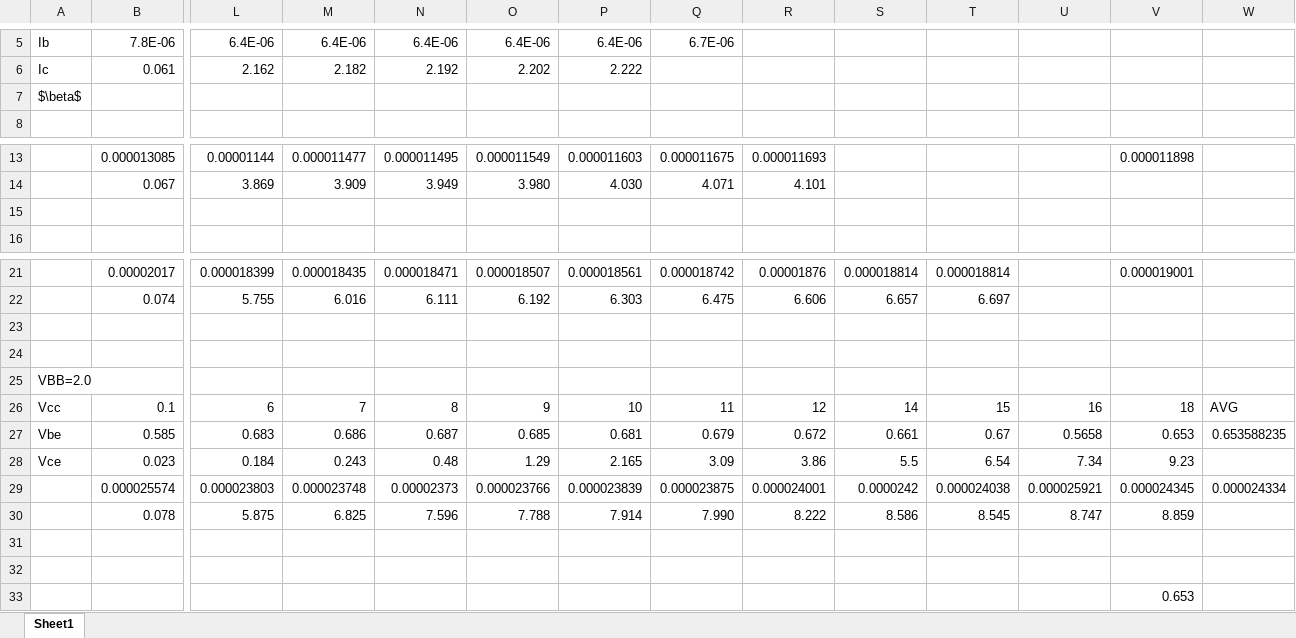
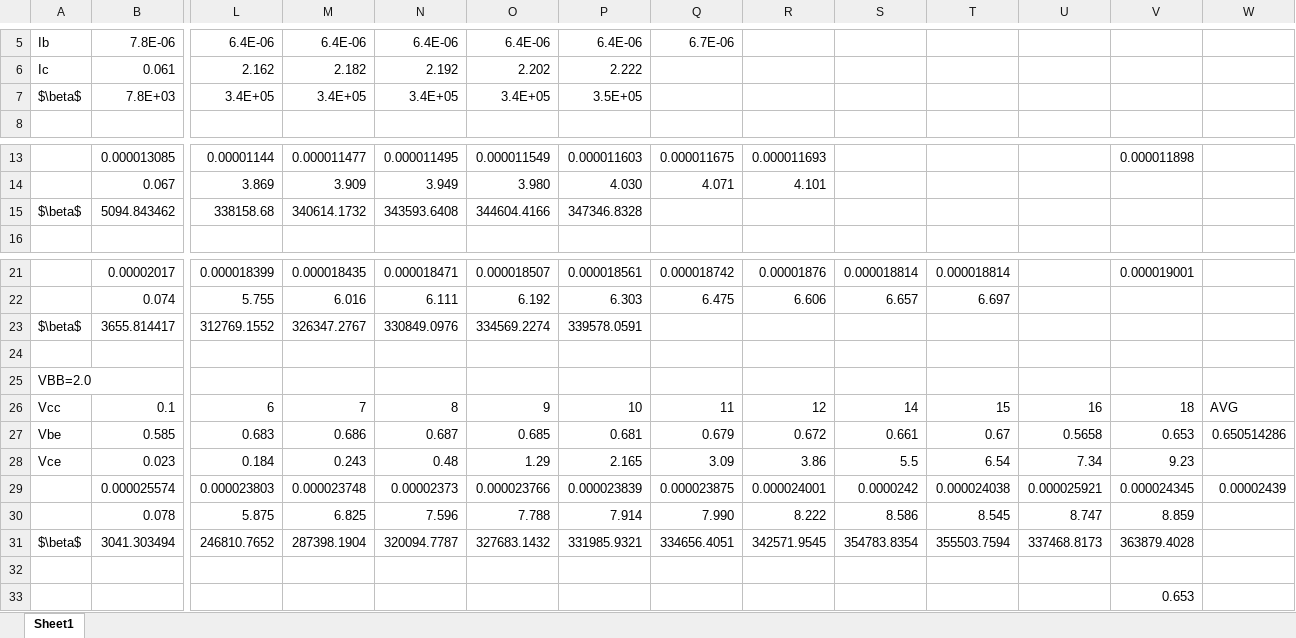
Before and after one commit to SalmonSeanZ/EIE341_Analog_Circuit_Report, an Excel workbook: Lab04/Lab4 BJT.xlsx, sheet Sheet1, drawn as a sheet; only a part is shown, gaps mark what is left out; values as stored, in another font and other column widths than the file's, no borders; charts and pictures not drawn; removed rows and columns are numbered as before the commit, all else as after; rows hold the shown columns only; the diff names each change by its address in the sheet, - before the commit and + after, or states it on an @@ line.

Commit message:
Experiment Data

```diff
--- a/Lab04/Lab4 BJT.xlsx (sheet Sheet1)
+++ b/Lab04/Lab4 BJT.xlsx (sheet Sheet1)
-row 7: $\beta$
+row 7: $\beta$ | 7.8E+03 | 3.4E+05 | 3.4E+05 | 3.4E+05 | 3.4E+05 | 3.5E+05
-row 15: (empty)
+row 15: $\beta$ | 5094.843462 | 338158.68 | 340614.1732 | 343593.6408 | 344604.4166 | 347346.8328
-row 23: (empty)
+row 23: $\beta$ | 3655.814417 | 312769.1552 | 326347.2767 | 330849.0976 | 334569.2274 | 339578.0591
-W27: 0.653588235
+W27: 0.650514286
-W29: 0.000024334
+W29: 0.00002439
-row 31: (empty)
+row 31: $\beta$ | 3041.303494 | 246810.7652 | 287398.1904 | 320094.7787 | 327683.1432 | 331985.9321 | 334656.4051 | 342571.9545 | 354783.8354 | 355503.7594 | 337468.8173 | 363879.4028
```
Also changed, not shown: charts or pictures, 3 other files.
